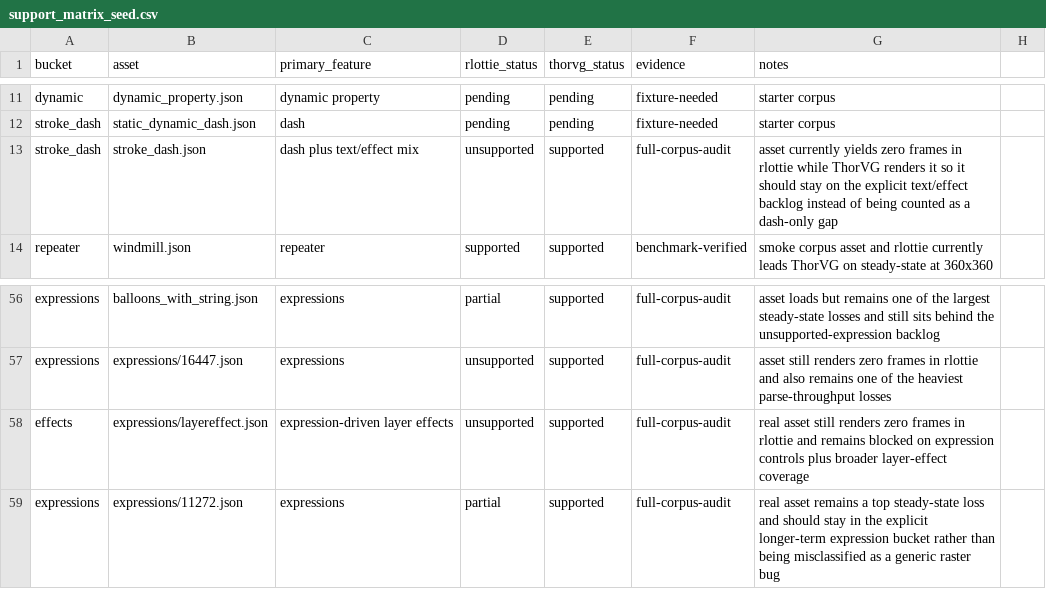
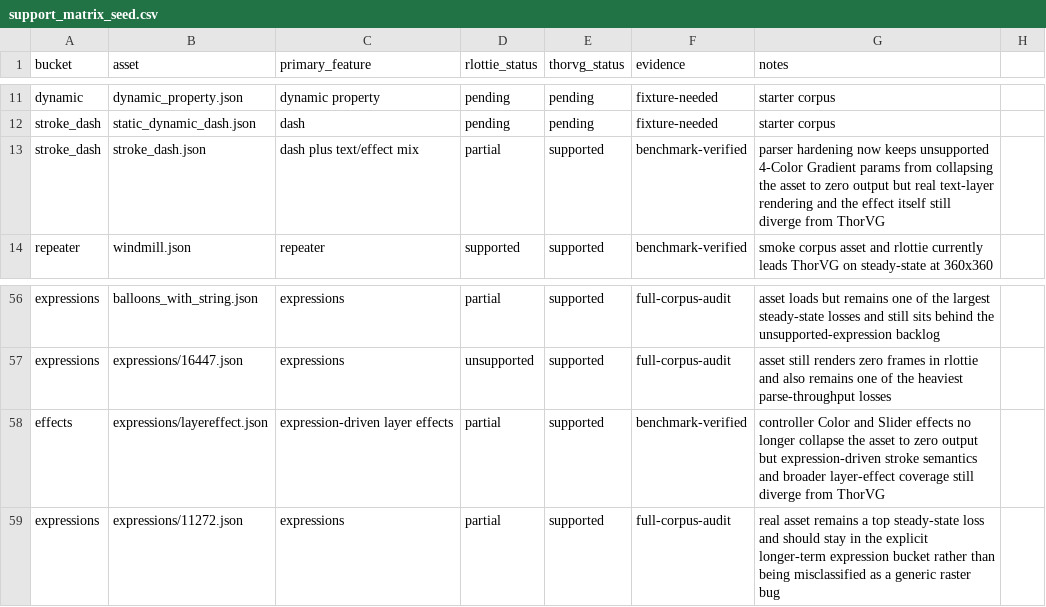
Before and after one commit to Samsung/rlottie, a CSV file: benchmarks/support_matrix_seed.csv, drawn as a sheet; only a part is shown, gaps mark what is left out.

Commit message:
docs: refresh layer effect backlog after parser hardening
Update the support matrix and competition plan to move stroke_dash.json and expressions/layereffect.json from explicit zero-output blockers into the partial-support layer-effect backlog. The docs now reflect that parser hardening restored rendering for both assets, while the remaining gaps are real text, expression controls, ADBE 4ColorGradient, and broader effect coverage.

The benchmark notes were also tightened so the fixture inventory and current lagging-bucket guidance match the latest verification runs.

```diff
--- a/benchmarks/support_matrix_seed.csv
+++ b/benchmarks/support_matrix_seed.csv
@@ -12,3 +12,3 @@ dynamic,dynamic_property.json,dynamic property,pending,pending,fixture-needed,st
 stroke_dash,static_dynamic_dash.json,dash,pending,pending,fixture-needed,starter corpus
-stroke_dash,stroke_dash.json,dash plus text/effect mix,unsupported,supported,full-corpus-audit,asset currently yields zero frames in rlottie while ThorVG renders it so it should stay on the explicit text/effect backlog instead of being counted as a dash-only gap
+stroke_dash,stroke_dash.json,dash plus text/effect mix,partial,supported,benchmark-verified,parser hardening now keeps unsupported 4-Color Gradient params from collapsing the asset to zero output but real text-layer rendering and the effect itself still diverge from ThorVG
 repeater,windmill.json,repeater,supported,supported,benchmark-verified,smoke corpus asset and rlottie currently leads ThorVG on steady-state at 360x360
@@ -57,3 +57,3 @@ expressions,balloons_with_string.json,expressions,partial,supported,full-corpus-
 expressions,expressions/16447.json,expressions,unsupported,supported,full-corpus-audit,asset still renders zero frames in rlottie and also remains one of the heaviest parse-throughput losses
-effects,expressions/layereffect.json,expression-driven layer effects,unsupported,supported,full-corpus-audit,real asset still renders zero frames in rlottie and remains blocked on expression controls plus broader layer-effect coverage
+effects,expressions/layereffect.json,expression-driven layer effects,partial,supported,benchmark-verified,controller Color and Slider effects no longer collapse the asset to zero output but expression-driven stroke semantics and broader layer-effect coverage still diverge from ThorVG
 expressions,expressions/11272.json,expressions,partial,supported,full-corpus-audit,real asset remains a top steady-state loss and should stay in the explicit longer-term expression bucket rather than being misclassified as a generic raster bug
```
Also changed, not shown: 2 other files.
